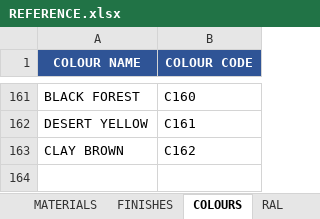
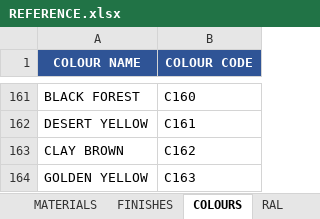
Before and after one commit to aftangent/Mat-Schedule, an Excel workbook: REFERENCE.xlsx, sheet COLOURS, drawn as a sheet; only a part is shown, gaps mark what is left out; values as stored, in another font and other column widths than the file's, no borders; the diff names each change by its address in the sheet, - before the commit and + after, or states it on an @@ line.

Commit message:
Add files via upload

```diff
--- a/REFERENCE.xlsx (sheet COLOURS)
+++ b/REFERENCE.xlsx (sheet COLOURS)
+row 164: GOLDEN YELLOW | C163
```
